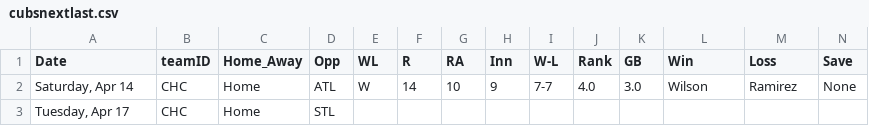
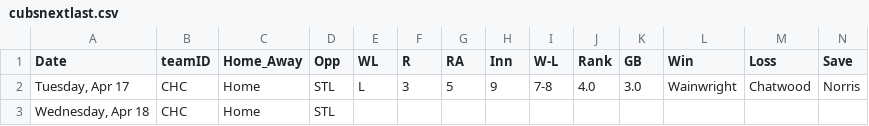
Before and after one commit to timbroderick/pybaseball, a CSV file: csv/cubsnextlast.csv, drawn as a sheet; only a part is shown; removed rows and columns are numbered as before the commit, all else as after; rows hold the shown columns only; the diff names each change by its address in the sheet, - before the commit and + after, or states it on an @@ line.

```diff
--- a/csv/cubsnextlast.csv
+++ b/csv/cubsnextlast.csv
-row 2: Saturday, Apr 14 | CHC | Home | ATL | W | 14 | 10 | 9 | 7-7 | 4.0 | 3.0 | Wilson | Ramirez | None
+row 2: Tuesday, Apr 17 | CHC | Home | STL | L | 3 | 5 | 9 | 7-8 | 4.0 | 3.0 | Wainwright | Chatwood | Norris
-A3 (Date): Tuesday, Apr 17
+A3 (Date): Wednesday, Apr 18
```
Also changed, not shown: csv/cubsagg.csv, csv/cubshit.csv, 56 other files.
